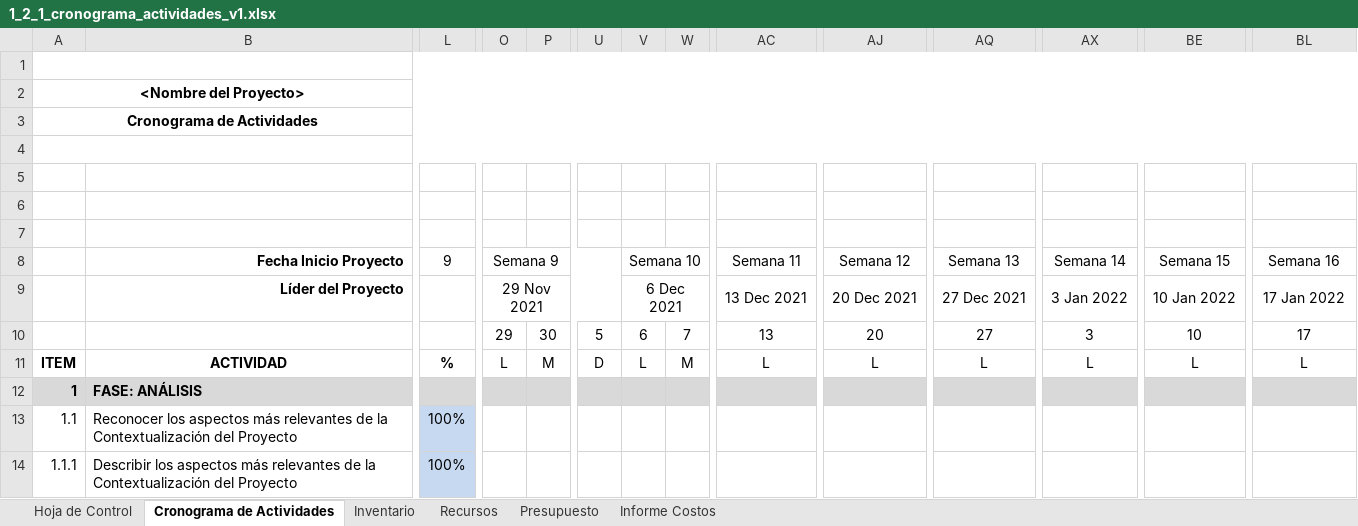
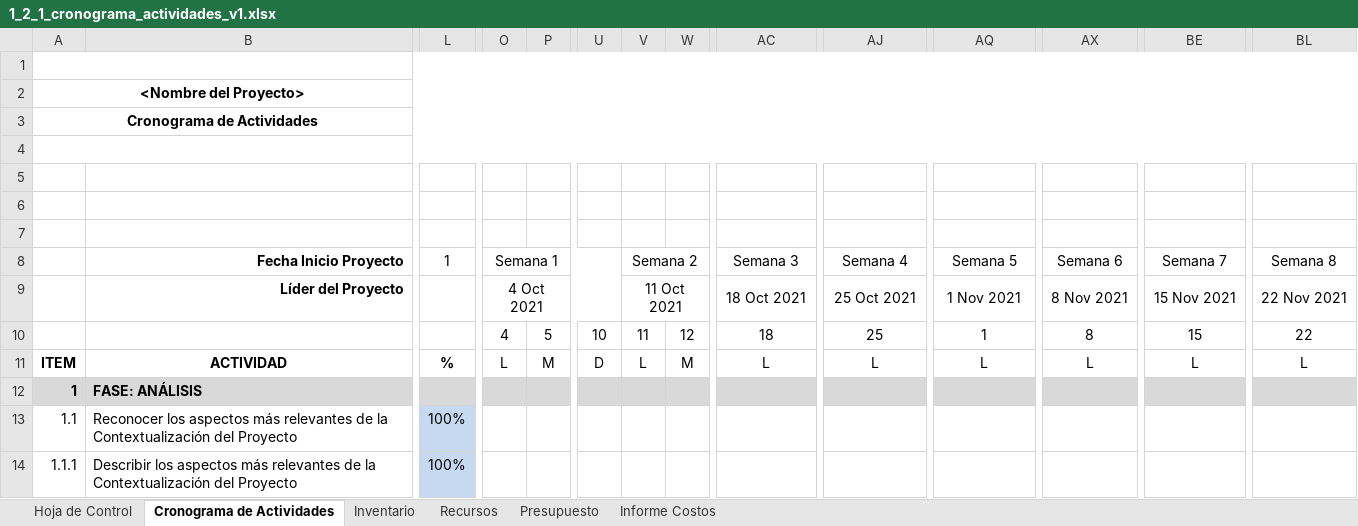
Before and after one commit to SenaProfeAlbeiro/proyecto_adsi, an Excel workbook: app/1_app_documentacion/1er_Trim/1_2_actividades/1_2_1_cronograma_actividades_v1.xlsx, sheet Cronograma de Actividades, drawn as a sheet; only a part is shown, gaps mark what is left out; values as stored, in another font and other column widths than the file's, no borders; charts and pictures and conditional formats not drawn; removed rows and columns are numbered as before the commit, all else as after; rows hold the shown columns only; the diff names each change by its address in the sheet, - before the commit and + after, or states it on an @@ line.

Commit message:
Cronograma de Actividades Proyecto

```diff
--- a/app/1_app_documentacion/1er_Trim/1_2_actividades/1_2_1_cronograma_actividades_v1.xlsx (sheet Cronograma de Actividades)
+++ b/app/1_app_documentacion/1er_Trim/1_2_actividades/1_2_1_cronograma_actividades_v1.xlsx (sheet Cronograma de Actividades)
-L8: 9
+L8: 1
-O8: Semana 9
+O8: Semana 1
-V8: Semana 10
+V8: Semana 2
-AC8: Semana 11
+AC8: Semana 3
-AJ8: Semana 12
+AJ8: Semana 4
-AQ8: Semana 13
+AQ8: Semana 5
-AX8: Semana 14
+AX8: Semana 6
-BE8: Semana 15
+BE8: Semana 7
-BL8: Semana 16
+BL8: Semana 8
-O9: 29 Nov 2021
+O9: 4 Oct 2021
-V9: 6 Dec 2021
+V9: 11 Oct 2021
-AC9: 13 Dec 2021
+AC9: 18 Oct 2021
-AJ9: 20 Dec 2021
+AJ9: 25 Oct 2021
-AQ9: 27 Dec 2021
+AQ9: 1 Nov 2021
-AX9: 3 Jan 2022
+AX9: 8 Nov 2021
-BE9: 10 Jan 2022
+BE9: 15 Nov 2021
-BL9: 17 Jan 2022
+BL9: 22 Nov 2021
-row 10:  |  |  | 29 | 30 | 5 | 6 | 7 | 13 | 20 | 27 | 3 | 10 | 17
+row 10:  |  |  | 4 | 5 | 10 | 11 | 12 | 18 | 25 | 1 | 8 | 15 | 22
```
Also changed, not shown: charts or pictures, 1 other file.
